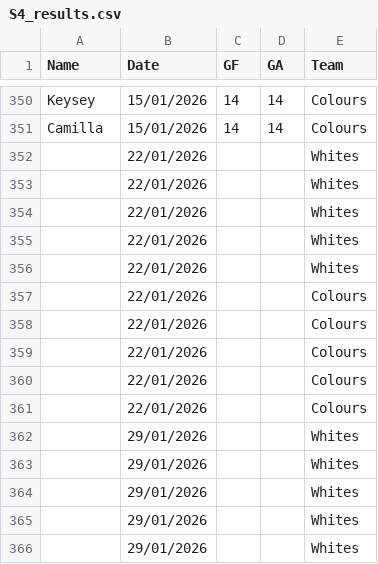
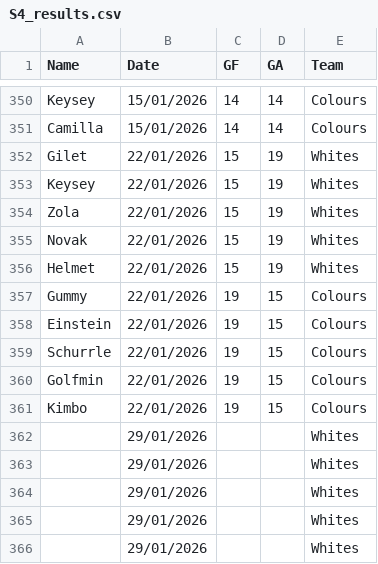
Before and after one commit to Deadlocked2/football_table, a CSV file: data/S4_results.csv, drawn as a sheet; only a part is shown, gaps mark what is left out.

```diff
--- a/data/S4_results.csv
+++ b/data/S4_results.csv
@@ -351,12 +351,12 @@ Keysey,15/01/2026,14,14,Colours
 Camilla,15/01/2026,14,14,Colours
-,22/01/2026,,,Whites
-,22/01/2026,,,Whites
-,22/01/2026,,,Whites
-,22/01/2026,,,Whites
-,22/01/2026,,,Whites
-,22/01/2026,,,Colours
-,22/01/2026,,,Colours
-,22/01/2026,,,Colours
-,22/01/2026,,,Colours
-,22/01/2026,,,Colours
+Gilet,22/01/2026,15,19,Whites
+Keysey,22/01/2026,15,19,Whites
+Zola,22/01/2026,15,19,Whites
+Novak,22/01/2026,15,19,Whites
+Helmet,22/01/2026,15,19,Whites
+Gummy,22/01/2026,19,15,Colours
+Einstein,22/01/2026,19,15,Colours
+Schurrle,22/01/2026,19,15,Colours
+Golfmin,22/01/2026,19,15,Colours
+Kimbo,22/01/2026,19,15,Colours
 ,29/01/2026,,,Whites
```
Also changed, not shown: 2 other files.
